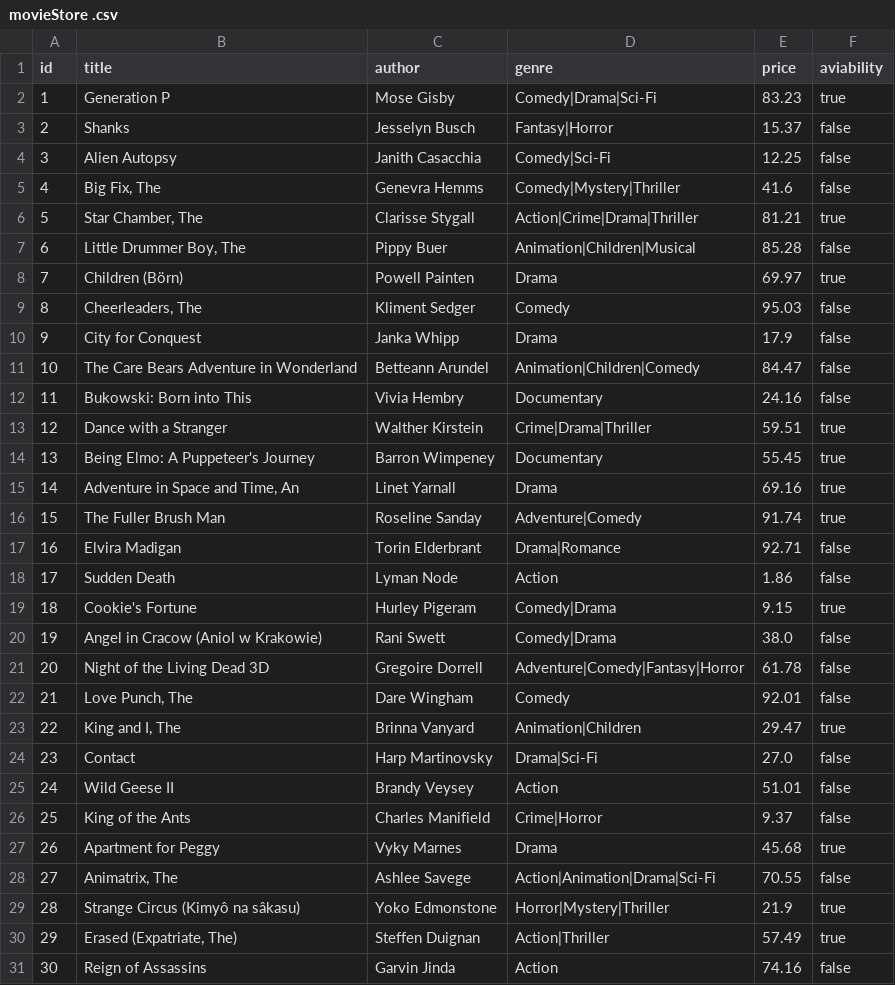
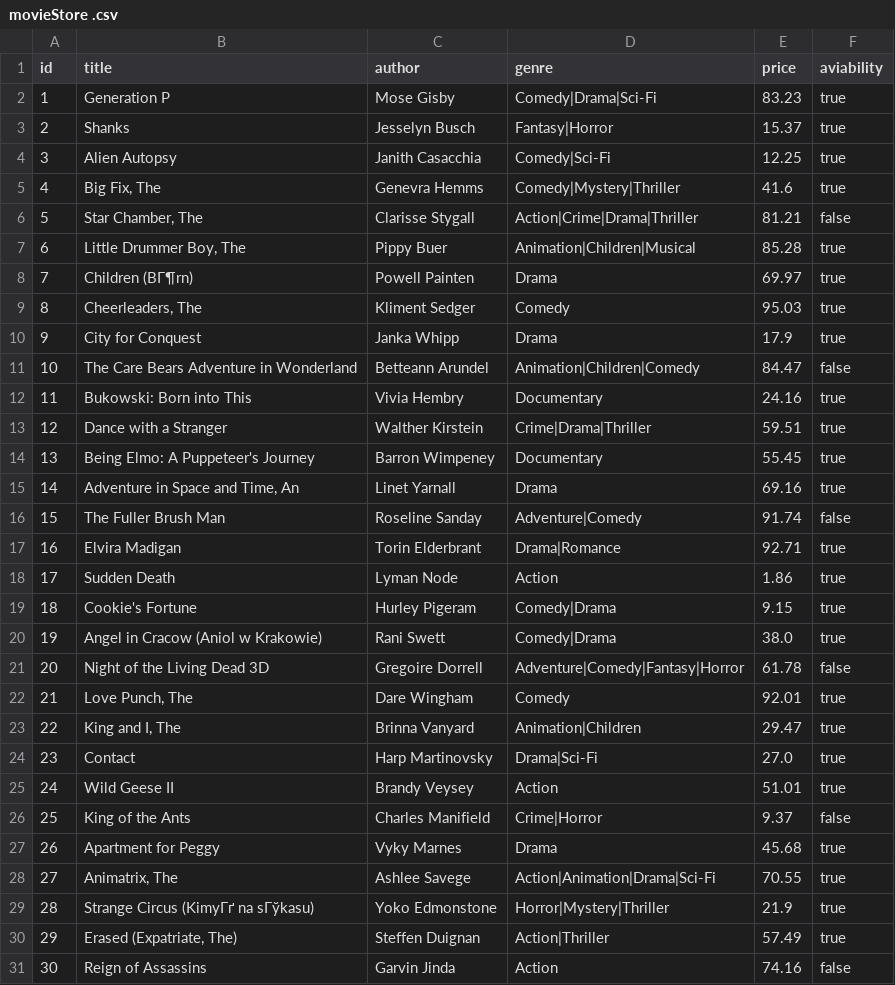
Before and after one commit to Tamuna9/movie-store-api, a CSV file: movieStore .csv, drawn as a sheet; only a part is shown; the diff covers the shown part only.

```diff
--- a/movieStore .csv
+++ b/movieStore .csv
@@ -2,12 +2,12 @@ id,title,author,genre,price,aviability
 1,Generation P,Mose Gisby,Comedy|Drama|Sci-Fi,83.23,true
-2,Shanks,Jesselyn Busch,Fantasy|Horror,15.37,false
-3,Alien Autopsy,Janith Casacchia,Comedy|Sci-Fi,12.25,false
-4,"Big Fix, The",Genevra Hemms,Comedy|Mystery|Thriller,41.6,false
-5,"Star Chamber, The",Clarisse Stygall,Action|Crime|Drama|Thriller,81.21,true
-6,"Little Drummer Boy, The",Pippy Buer,Animation|Children|Musical,85.28,false
-7,Children (Börn),Powell Painten,Drama,69.97,true
-8,"Cheerleaders, The",Kliment Sedger,Comedy,95.03,false
-9,City for Conquest,Janka Whipp,Drama,17.9,false
+2,Shanks,Jesselyn Busch,Fantasy|Horror,15.37,true
+3,Alien Autopsy,Janith Casacchia,Comedy|Sci-Fi,12.25,true
+4,"Big Fix, The",Genevra Hemms,Comedy|Mystery|Thriller,41.6,true
+5,"Star Chamber, The",Clarisse Stygall,Action|Crime|Drama|Thriller,81.21,false
+6,"Little Drummer Boy, The",Pippy Buer,Animation|Children|Musical,85.28,true
+7,Children (BГ¶rn),Powell Painten,Drama,69.97,true
+8,"Cheerleaders, The",Kliment Sedger,Comedy,95.03,true
+9,City for Conquest,Janka Whipp,Drama,17.9,true
 10,The Care Bears Adventure in Wonderland,Betteann Arundel,Animation|Children|Comedy,84.47,false
-11,Bukowski: Born into This,Vivia Hembry,Documentary,24.16,false
+11,Bukowski: Born into This,Vivia Hembry,Documentary,24.16,true
 12,Dance with a Stranger,Walther Kirstein,Crime|Drama|Thriller,59.51,true
@@ -15,16 +15,16 @@ id,title,author,genre,price,aviability
 14,"Adventure in Space and Time, An",Linet Yarnall,Drama,69.16,true
-15,The Fuller Brush Man,Roseline Sanday,Adventure|Comedy,91.74,true
-16,Elvira Madigan,Torin Elderbrant,Drama|Romance,92.71,false
-17,Sudden Death,Lyman Node,Action,1.86,false
+15,The Fuller Brush Man,Roseline Sanday,Adventure|Comedy,91.74,false
+16,Elvira Madigan,Torin Elderbrant,Drama|Romance,92.71,true
+17,Sudden Death,Lyman Node,Action,1.86,true
 18,Cookie's Fortune,Hurley Pigeram,Comedy|Drama,9.15,true
-19,Angel in Cracow (Aniol w Krakowie),Rani Swett,Comedy|Drama,38.0,false
+19,Angel in Cracow (Aniol w Krakowie),Rani Swett,Comedy|Drama,38.0,true
 20,Night of the Living Dead 3D,Gregoire Dorrell,Adventure|Comedy|Fantasy|Horror,61.78,false
-21,"Love Punch, The",Dare Wingham,Comedy,92.01,false
+21,"Love Punch, The",Dare Wingham,Comedy,92.01,true
 22,"King and I, The",Brinna Vanyard,Animation|Children,29.47,true
-23,Contact,Harp Martinovsky,Drama|Sci-Fi,27.0,false
-24,Wild Geese II,Brandy Veysey,Action,51.01,false
+23,Contact,Harp Martinovsky,Drama|Sci-Fi,27.0,true
+24,Wild Geese II,Brandy Veysey,Action,51.01,true
 25,King of the Ants,Charles Manifield,Crime|Horror,9.37,false
 26,Apartment for Peggy,Vyky Marnes,Drama,45.68,true
-27,"Animatrix, The",Ashlee Savege,Action|Animation|Drama|Sci-Fi,70.55,false
-28,Strange Circus (Kimyô na sâkasu),Yoko Edmonstone,Horror|Mystery|Thriller,21.9,true
+27,"Animatrix, The",Ashlee Savege,Action|Animation|Drama|Sci-Fi,70.55,true
+28,Strange Circus (KimyГґ na sГўkasu),Yoko Edmonstone,Horror|Mystery|Thriller,21.9,true
 29,"Erased (Expatriate, The)",Steffen Duignan,Action|Thriller,57.49,true
```
Also changed, not shown: 33 edited cells elsewhere in this file, 7 other files.
